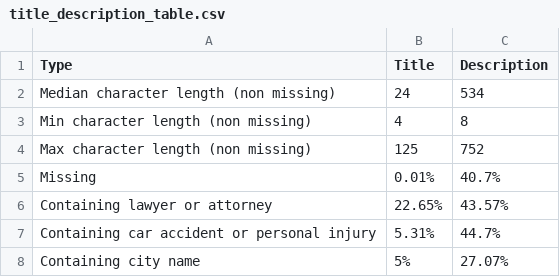
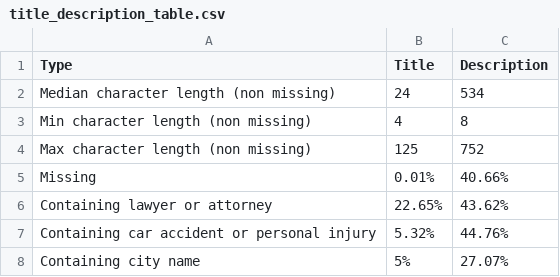
Before and after one commit to rankingsio/2020-GMB-study, a CSV file: plots/csv/title_description_table.csv, drawn as a sheet.

```diff
--- a/plots/csv/title_description_table.csv
+++ b/plots/csv/title_description_table.csv
@@ -4,5 +4,5 @@ Min character length (non missing),4,8
 Max character length (non missing),125,752
-Missing,0.01%,40.7%
-Containing lawyer or attorney,22.65%,43.57%
-Containing car accident or personal injury,5.31%,44.7%
+Missing,0.01%,40.66%
+Containing lawyer or attorney,22.65%,43.62%
+Containing car accident or personal injury,5.32%,44.76%
 Containing city name,5%,27.07%
```
Also changed, not shown: plots/csv/type_table.csv, 4 other files.
